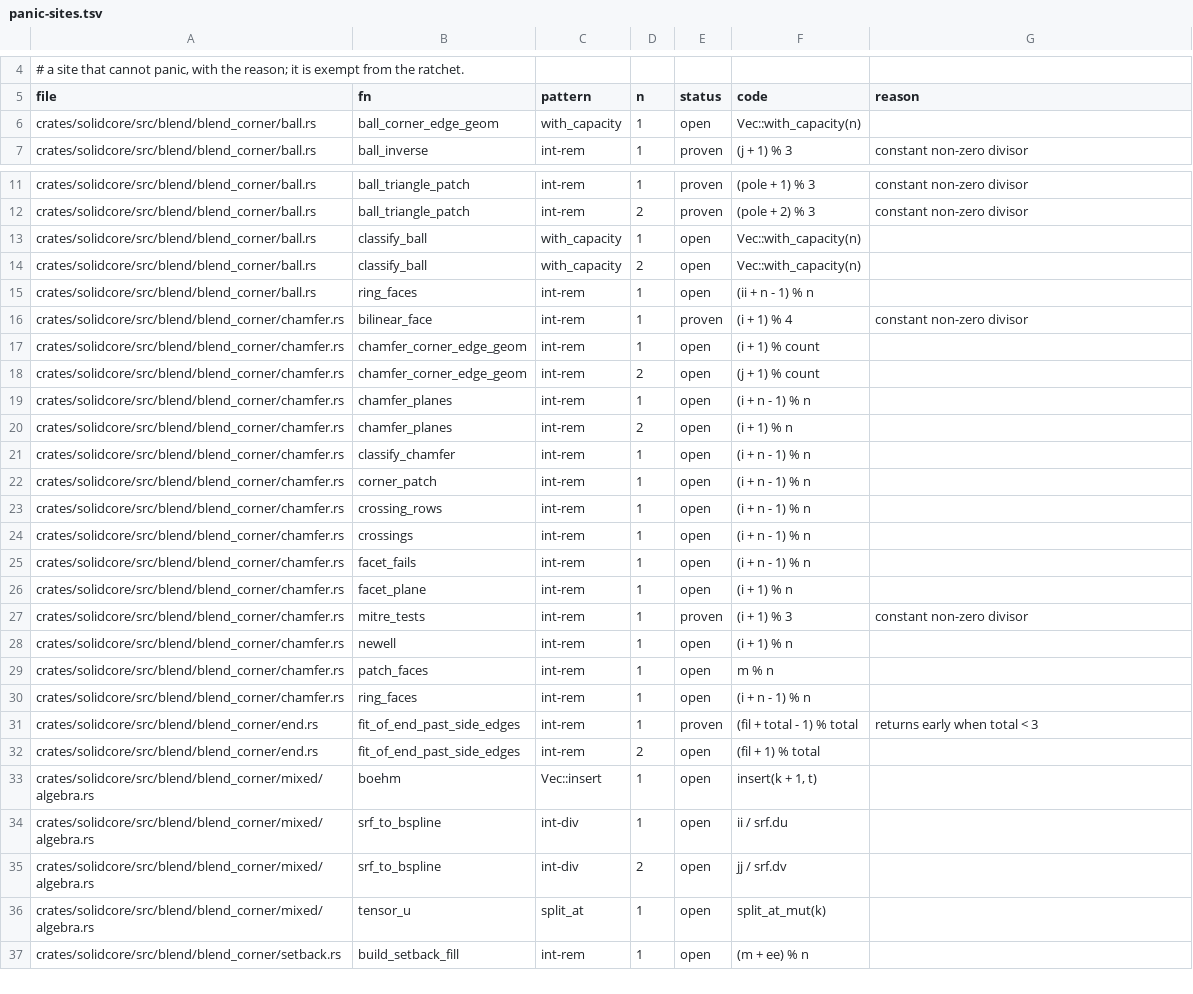
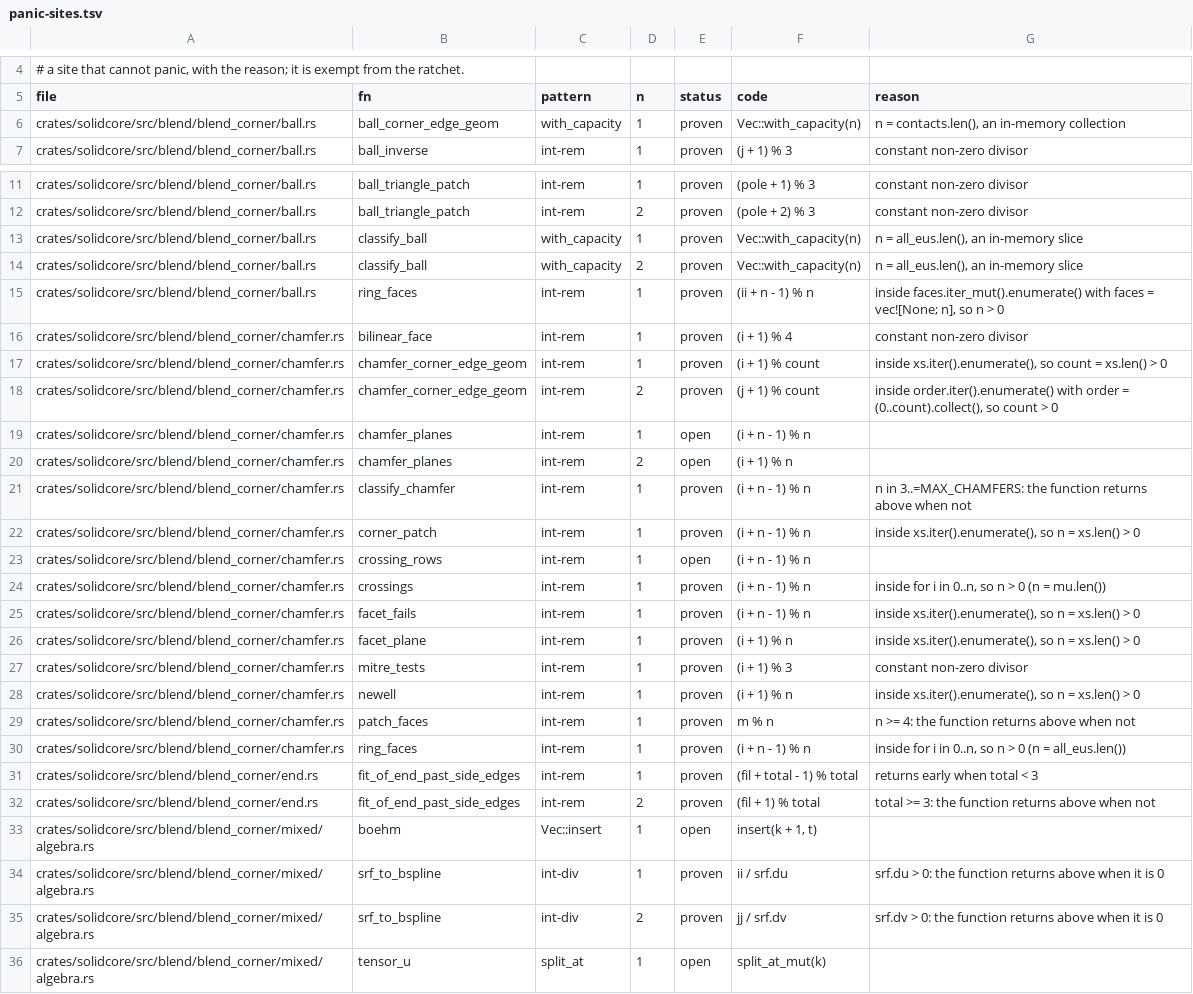
Before and after one commit to takuto-NA/solidcraft, a TSV file: solidcore/plan/panic-sites.tsv, drawn as a sheet; only a part is shown, gaps mark what is left out; the shorter side is filled out with more unchanged rows; the diff covers the shown part only.

```diff
--- a/solidcore/plan/panic-sites.tsv
+++ b/solidcore/plan/panic-sites.tsv
@@ -5,3 +5,3 @@
 file	fn	pattern	n	status	code	reason
-crates/solidcore/src/blend/blend_corner/ball.rs	ball_corner_edge_geom	with_capacity	1	open	Vec::with_capacity(n)	
+crates/solidcore/src/blend/blend_corner/ball.rs	ball_corner_edge_geom	with_capacity	1	proven	Vec::with_capacity(n)	n = contacts.len(), an in-memory collection
 crates/solidcore/src/blend/blend_corner/ball.rs	ball_inverse	int-rem	1	proven	(j + 1) % 3	constant non-zero divisor
@@ -12,25 +12,25 @@ crates/solidcore/src/blend/blend_corner/ball.rs	ball_triangle_patch	int-rem	1	pr
 crates/solidcore/src/blend/blend_corner/ball.rs	ball_triangle_patch	int-rem	2	proven	(pole + 2) % 3	constant non-zero divisor
-crates/solidcore/src/blend/blend_corner/ball.rs	classify_ball	with_capacity	1	open	Vec::with_capacity(n)	
-crates/solidcore/src/blend/blend_corner/ball.rs	classify_ball	with_capacity	2	open	Vec::with_capacity(n)	
-crates/solidcore/src/blend/blend_corner/ball.rs	ring_faces	int-rem	1	open	(ii + n - 1) % n	
+crates/solidcore/src/blend/blend_corner/ball.rs	classify_ball	with_capacity	1	proven	Vec::with_capacity(n)	n = all_eus.len(), an in-memory slice
+crates/solidcore/src/blend/blend_corner/ball.rs	classify_ball	with_capacity	2	proven	Vec::with_capacity(n)	n = all_eus.len(), an in-memory slice
+crates/solidcore/src/blend/blend_corner/ball.rs	ring_faces	int-rem	1	proven	(ii + n - 1) % n	inside faces.iter_mut().enumerate() with faces = vec![None; n], so n > 0
 crates/solidcore/src/blend/blend_corner/chamfer.rs	bilinear_face	int-rem	1	proven	(i + 1) % 4	constant non-zero divisor
-crates/solidcore/src/blend/blend_corner/chamfer.rs	chamfer_corner_edge_geom	int-rem	1	open	(i + 1) % count	
-crates/solidcore/src/blend/blend_corner/chamfer.rs	chamfer_corner_edge_geom	int-rem	2	open	(j + 1) % count	
+crates/solidcore/src/blend/blend_corner/chamfer.rs	chamfer_corner_edge_geom	int-rem	1	proven	(i + 1) % count	inside xs.iter().enumerate(), so count = xs.len() > 0
+crates/solidcore/src/blend/blend_corner/chamfer.rs	chamfer_corner_edge_geom	int-rem	2	proven	(j + 1) % count	inside order.iter().enumerate() with order = (0..count).collect(), so count > 0
 crates/solidcore/src/blend/blend_corner/chamfer.rs	chamfer_planes	int-rem	1	open	(i + n - 1) % n	
 crates/solidcore/src/blend/blend_corner/chamfer.rs	chamfer_planes	int-rem	2	open	(i + 1) % n	
-crates/solidcore/src/blend/blend_corner/chamfer.rs	classify_chamfer	int-rem	1	open	(i + n - 1) % n	
-crates/solidcore/src/blend/blend_corner/chamfer.rs	corner_patch	int-rem	1	open	(i + n - 1) % n	
+crates/solidcore/src/blend/blend_corner/chamfer.rs	classify_chamfer	int-rem	1	proven	(i + n - 1) % n	n in 3..=MAX_CHAMFERS: the function returns above when not
+crates/solidcore/src/blend/blend_corner/chamfer.rs	corner_patch	int-rem	1	proven	(i + n - 1) % n	inside xs.iter().enumerate(), so n = xs.len() > 0
 crates/solidcore/src/blend/blend_corner/chamfer.rs	crossing_rows	int-rem	1	open	(i + n - 1) % n	
-crates/solidcore/src/blend/blend_corner/chamfer.rs	crossings	int-rem	1	open	(i + n - 1) % n	
-crates/solidcore/src/blend/blend_corner/chamfer.rs	facet_fails	int-rem	1	open	(i + n - 1) % n	
-crates/solidcore/src/blend/blend_corner/chamfer.rs	facet_plane	int-rem	1	open	(i + 1) % n	
+crates/solidcore/src/blend/blend_corner/chamfer.rs	crossings	int-rem	1	proven	(i + n - 1) % n	inside for i in 0..n, so n > 0 (n = mu.len())
+crates/solidcore/src/blend/blend_corner/chamfer.rs	facet_fails	int-rem	1	proven	(i + n - 1) % n	inside xs.iter().enumerate(), so n = xs.len() > 0
+crates/solidcore/src/blend/blend_corner/chamfer.rs	facet_plane	int-rem	1	proven	(i + 1) % n	inside xs.iter().enumerate(), so n = xs.len() > 0
 crates/solidcore/src/blend/blend_corner/chamfer.rs	mitre_tests	int-rem	1	proven	(i + 1) % 3	constant non-zero divisor
-crates/solidcore/src/blend/blend_corner/chamfer.rs	newell	int-rem	1	open	(i + 1) % n	
-crates/solidcore/src/blend/blend_corner/chamfer.rs	patch_faces	int-rem	1	open	m % n	
-crates/solidcore/src/blend/blend_corner/chamfer.rs	ring_faces	int-rem	1	open	(i + n - 1) % n	
+crates/solidcore/src/blend/blend_corner/chamfer.rs	newell	int-rem	1	proven	(i + 1) % n	inside xs.iter().enumerate(), so n = xs.len() > 0
+crates/solidcore/src/blend/blend_corner/chamfer.rs	patch_faces	int-rem	1	proven	m % n	n >= 4: the function returns above when not
+crates/solidcore/src/blend/blend_corner/chamfer.rs	ring_faces	int-rem	1	proven	(i + n - 1) % n	inside for i in 0..n, so n > 0 (n = all_eus.len())
 crates/solidcore/src/blend/blend_corner/end.rs	fit_of_end_past_side_edges	int-rem	1	proven	(fil + total - 1) % total	returns early when total < 3
-crates/solidcore/src/blend/blend_corner/end.rs	fit_of_end_past_side_edges	int-rem	2	open	(fil + 1) % total	
+crates/solidcore/src/blend/blend_corner/end.rs	fit_of_end_past_side_edges	int-rem	2	proven	(fil + 1) % total	total >= 3: the function returns above when not
 crates/solidcore/src/blend/blend_corner/mixed/algebra.rs	boehm	Vec::insert	1	open	insert(k + 1, t)	
-crates/solidcore/src/blend/blend_corner/mixed/algebra.rs	srf_to_bspline	int-div	1	open	ii / srf.du	
-crates/solidcore/src/blend/blend_corner/mixed/algebra.rs	srf_to_bspline	int-div	2	open	jj / srf.dv	
+crates/solidcore/src/blend/blend_corner/mixed/algebra.rs	srf_to_bspline	int-div	1	proven	ii / srf.du	srf.du > 0: the function returns above when it is 0
+crates/solidcore/src/blend/blend_corner/mixed/algebra.rs	srf_to_bspline	int-div	2	proven	jj / srf.dv	srf.dv > 0: the function returns above when it is 0
 crates/solidcore/src/blend/blend_corner/mixed/algebra.rs	tensor_u	split_at	1	open	split_at_mut(k)	
```
Also changed, not shown: 110 edited cells elsewhere in this file.
